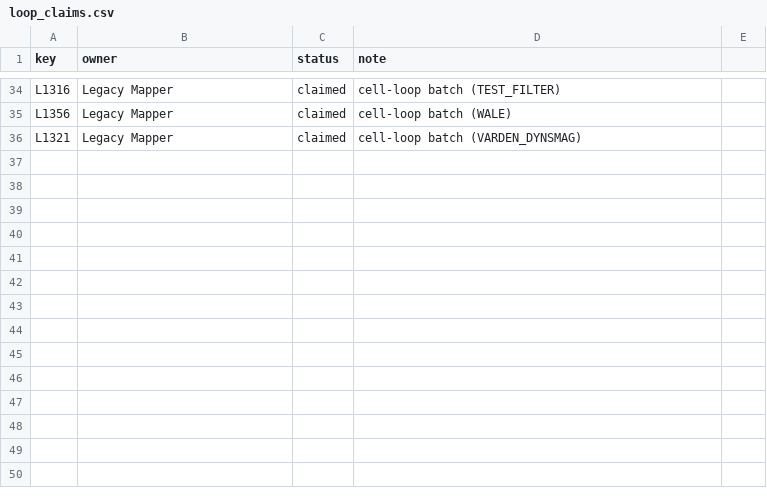
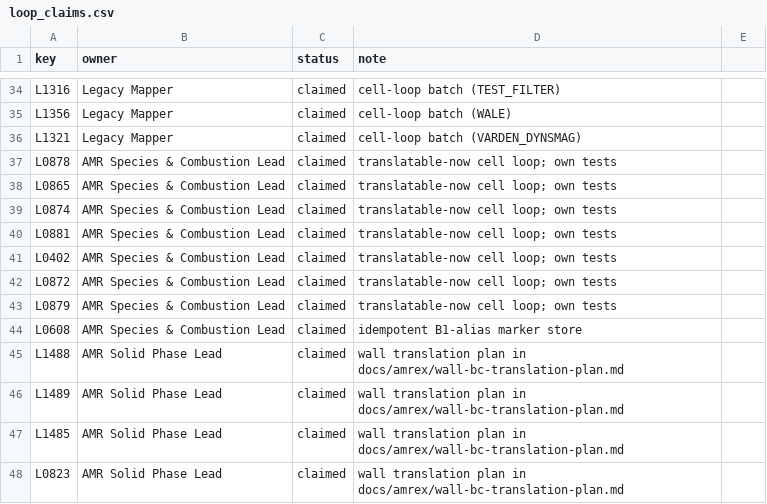
Before and after one commit to marcosvanella/fds, a CSV file: Manuals/FDS_AMReX_Design/amrex/loop_claims.csv, drawn as a sheet; only a part is shown, gaps mark what is left out.

Commit message:
Design docs: D-065, D-066

```diff
--- a/Manuals/FDS_AMReX_Design/amrex/loop_claims.csv
+++ b/Manuals/FDS_AMReX_Design/amrex/loop_claims.csv
@@ -36 +36,13 @@ L1356,Legacy Mapper,claimed,cell-loop batch (WALE)
 L1321,Legacy Mapper,claimed,cell-loop batch (VARDEN_DYNSMAG)
+L0878,AMR Species & Combustion Lead,claimed,translatable-now cell loop; own tests
+L0865,AMR Species & Combustion Lead,claimed,translatable-now cell loop; own tests
+L0874,AMR Species & Combustion Lead,claimed,translatable-now cell loop; own tests
+L0881,AMR Species & Combustion Lead,claimed,translatable-now cell loop; own tests
+L0402,AMR Species & Combustion Lead,claimed,translatable-now cell loop; own tests
+L0872,AMR Species & Combustion Lead,claimed,translatable-now cell loop; own tests
+L0879,AMR Species & Combustion Lead,claimed,translatable-now cell loop; own tests
+L0608,AMR Species & Combustion Lead,claimed,idempotent B1-alias marker store
+L1488,AMR Solid Phase Lead,claimed,wall translation plan in docs/amrex/wall-bc-translation-plan.md
+L1489,AMR Solid Phase Lead,claimed,wall translation plan in docs/amrex/wall-bc-translation-plan.md
+L1485,AMR Solid Phase Lead,claimed,wall translation plan in docs/amrex/wall-bc-translation-plan.md
+L0823,AMR Solid Phase Lead,claimed,wall translation plan in docs/amrex/wall-bc-translation-plan.md
```
Also changed, not shown: Manuals/FDS_AMReX_Design/amrex/loop_work_list.csv, Manuals/FDS_AMReX_Design/inventory/gpu_generator_loop_classes.csv, 20 other files.
